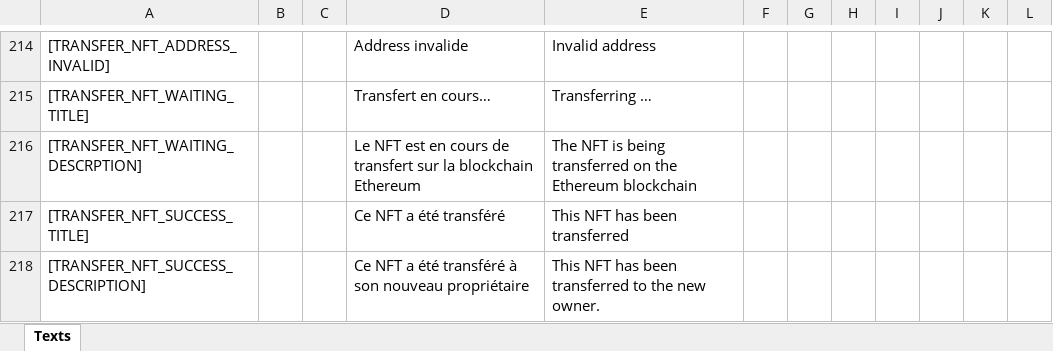
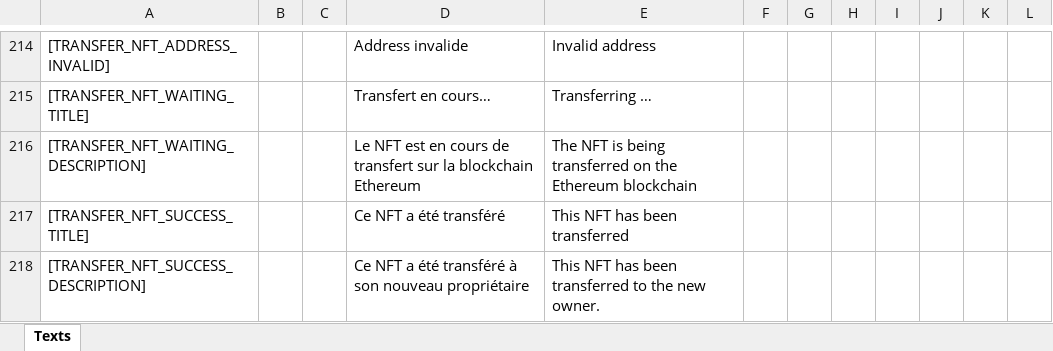
Before and after one commit to Zarbuz/VoxToVFX, an Excel workbook: Localization/Texts.xlsx, sheet Texts, drawn as a sheet; only a part is shown, gaps mark what is left out; values as stored, in another font and other column widths than the file's, no borders; the diff names each change by its address in the sheet, - before the commit and + after, or states it on an @@ line.

Commit message:
Removed retry button in Confirmation wallet popup in case of error and fixed small typo error

```diff
--- a/Localization/Texts.xlsx (sheet Texts)
+++ b/Localization/Texts.xlsx (sheet Texts)
-A216: [TRANSFER_NFT_WAITING_DESCRPTION]
+A216: [TRANSFER_NFT_WAITING_DESCRIPTION]
```
Also changed, not shown: 12 other files.
